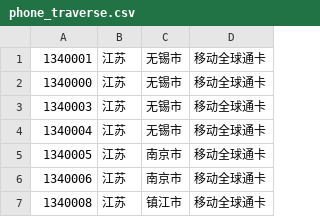
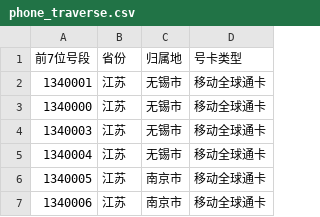
Before and after one commit to eurekaevan/PhoneTraverse, a CSV file: phone_traverse.csv, drawn as a sheet; only a part is shown; the shorter side is filled out with more unchanged rows; the diff names each change by its address in the sheet, - before the commit and + after, or states it on an @@ line.

Commit message:
Update phone_traverse.csv

```diff
--- a/phone_traverse.csv
+++ b/phone_traverse.csv
+row 1: 前7位号段 | 省份 | 归属地 | 号卡类型
```
